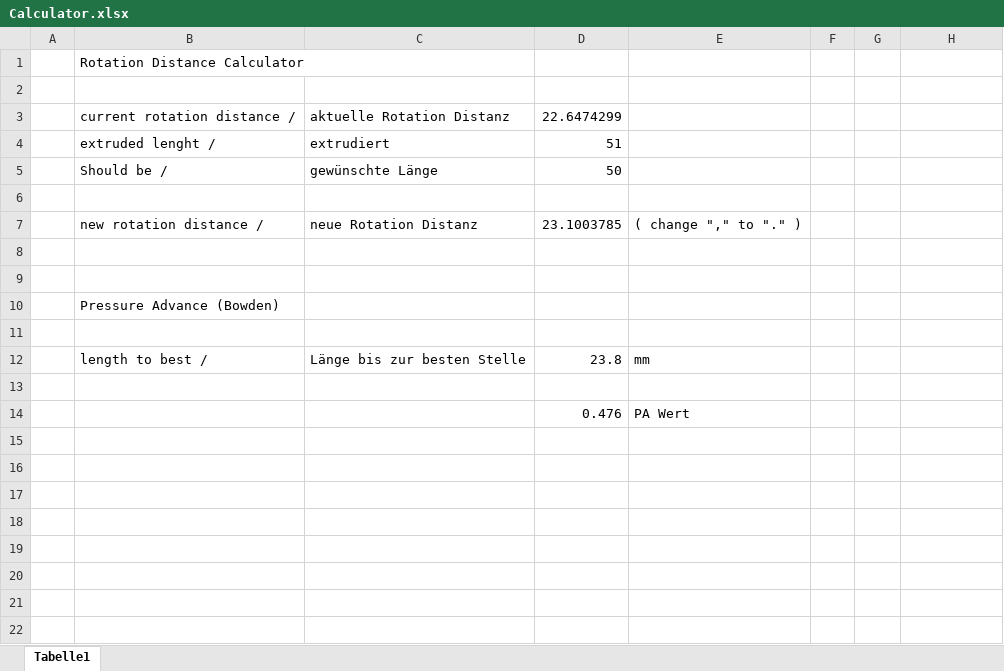
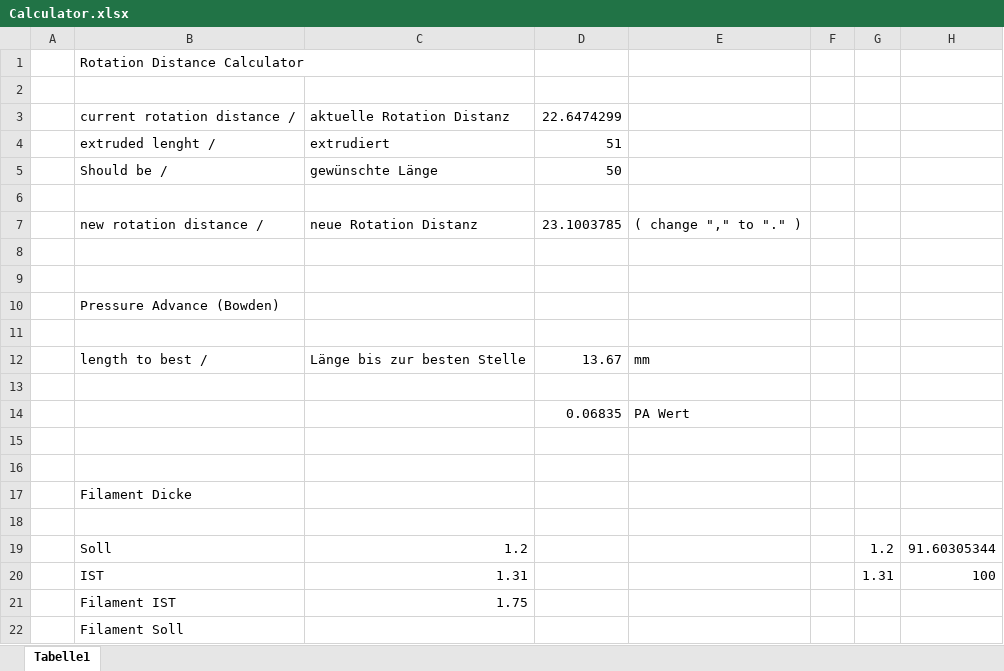
Before and after one commit to cryd-s/Vyper_extended, an Excel workbook: Calculator.xlsx, sheet Tabelle1, drawn as a sheet; values as stored, in another font and other column widths than the file's, no cell formats; addresses are those after the commit; the diff names each change by its address in the sheet, - before the commit and + after, or states it on an @@ line.

```diff
--- a/Calculator.xlsx (sheet Tabelle1)
+++ b/Calculator.xlsx (sheet Tabelle1)
-D12: 23.8
+D12: 13.67
+row 14:  |  |  | 0.06835 | PA Wert
-row 15:  |  |  | 0.476 | PA Wert
+row 15: (empty)
+row 16: (empty)
+row 17:  | Filament Dicke
+row 18: (empty)
+row 19:  | Soll | 1.2 |  |  |  | 1.2 | 91.60305344
+row 20:  | IST | 1.31 |  |  |  | 1.31 | 100
+row 21:  | Filament IST | 1.75
+row 22:  | Filament Soll
```
Also changed, not shown: cell formats, 7 other files.
